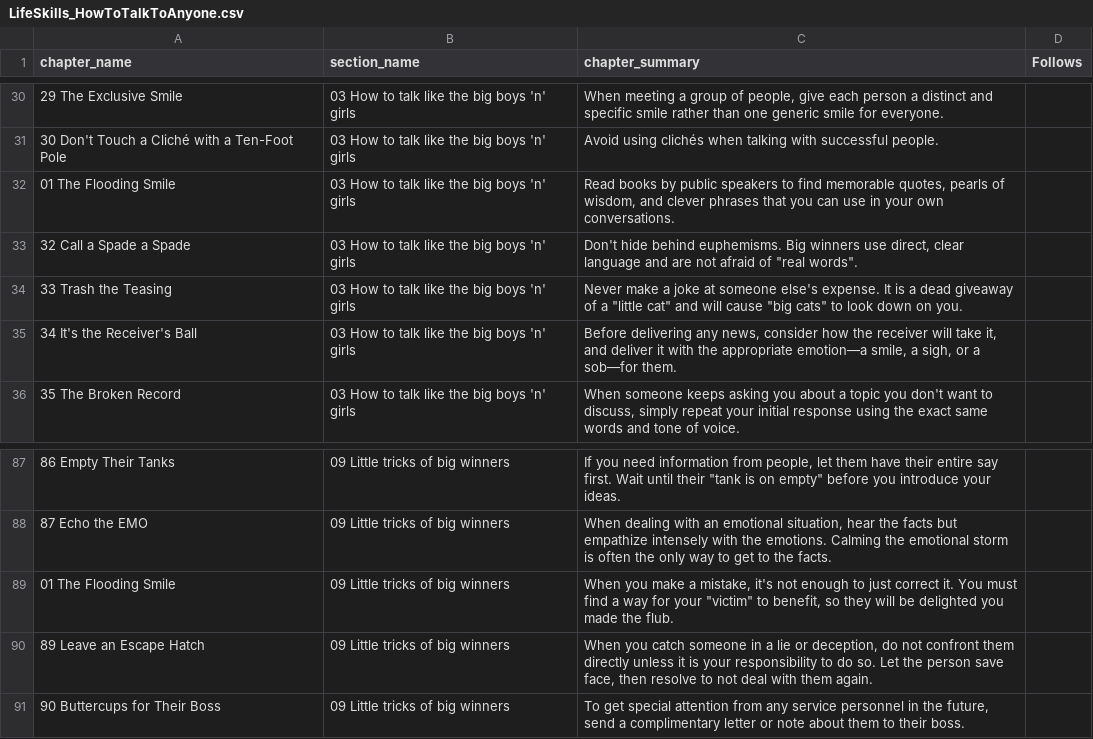
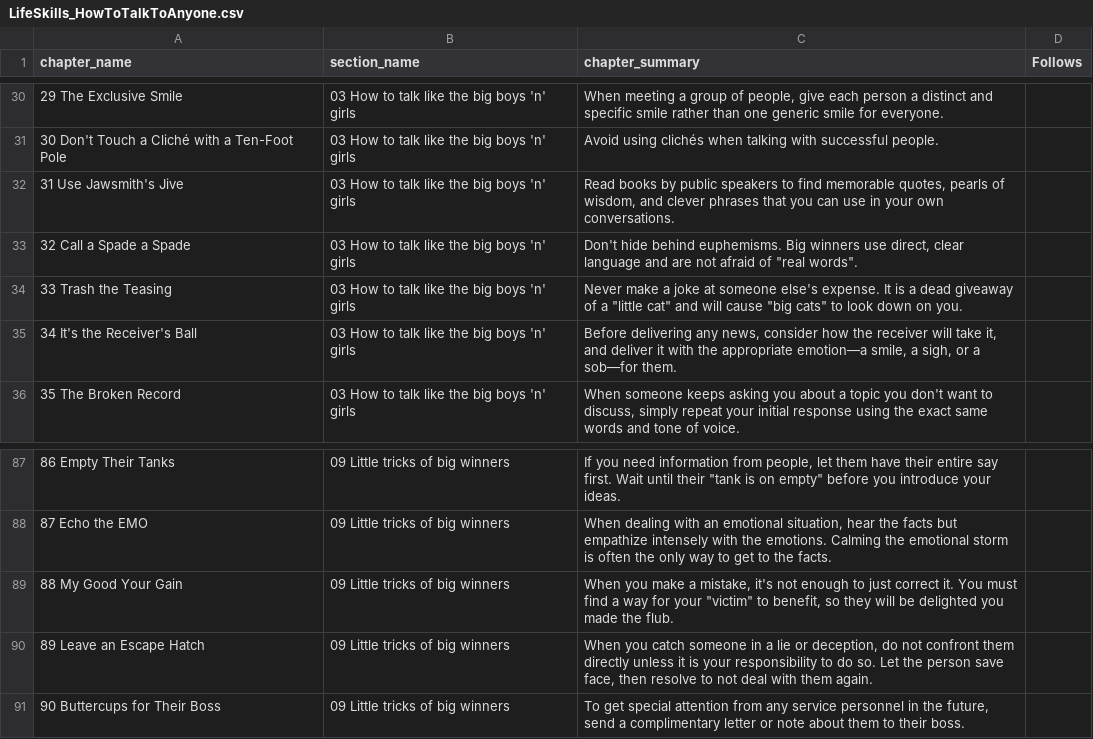
Before and after one commit to fermibot/fermibotsite, a CSV file: pages/LifeSkills/LifeSkills_HowToTalkToAnyone/LifeSkills_HowToTalkToAnyone.csv, drawn as a sheet; only a part is shown, gaps mark what is left out.

Commit message:
Updated the data file to get back the two lost tips.

```diff
--- a/pages/LifeSkills/LifeSkills_HowToTalkToAnyone/LifeSkills_HowToTalkToAnyone.csv
+++ b/pages/LifeSkills/LifeSkills_HowToTalkToAnyone/LifeSkills_HowToTalkToAnyone.csv
@@ -31,3 +31,3 @@ chapter_name,section_name,chapter_summary,Follows
 30 Don't Touch a Cliché with a Ten-Foot Pole,03 How to talk like the big boys 'n' girls,Avoid using clichés when talking with successful people.,
-01 The Flooding Smile,03 How to talk like the big boys 'n' girls,"Read books by public speakers to find memorable quotes, pearls of wisdom, and clever phrases that you can use in your own conversations.",
+31 Use Jawsmith's Jive,03 How to talk like the big boys 'n' girls,"Read books by public speakers to find memorable quotes, pearls of wisdom, and clever phrases that you can use in your own conversations.",
 32 Call a Spade a Spade,03 How to talk like the big boys 'n' girls,"Don't hide behind euphemisms. Big winners use direct, clear language and are not afraid of ""real words"".",
@@ -88,3 +88,3 @@ chapter_name,section_name,chapter_summary,Follows
 87 Echo the EMO,09 Little tricks of big winners,"When dealing with an emotional situation, hear the facts but empathize intensely with the emotions. Calming the emotional storm is often the only way to get to the facts.",
-01 The Flooding Smile,09 Little tricks of big winners,"When you make a mistake, it's not enough to just correct it. You must find a way for your ""victim"" to benefit, so they will be delighted you made the flub.",
+88 My Good Your Gain,09 Little tricks of big winners,"When you make a mistake, it's not enough to just correct it. You must find a way for your ""victim"" to benefit, so they will be delighted you made the flub.",
 89 Leave an Escape Hatch,09 Little tricks of big winners,"When you catch someone in a lie or deception, do not confront them directly unless it is your responsibility to do so. Let the person save face, then resolve to not deal with them again.",
```
Also changed, not shown: 2 other files.
